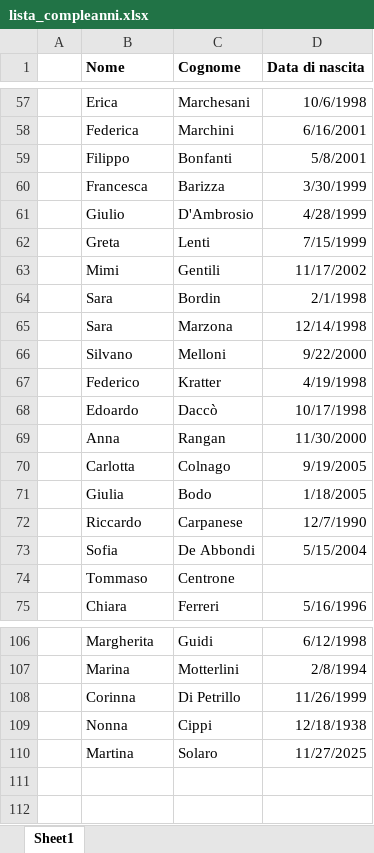
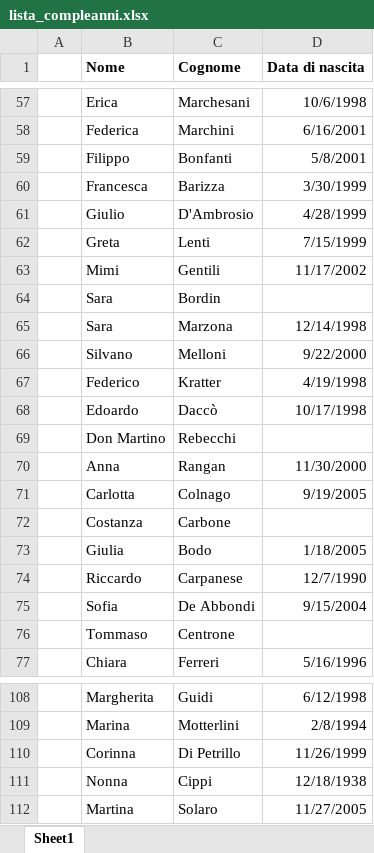
Before and after one commit to marcototi/compleanni-mail, an Excel workbook: lista_compleanni.xlsx, sheet Sheet1, drawn as a sheet; only a part is shown, gaps mark what is left out; values as stored, in another font and other column widths than the file's, no borders; addresses are those after the commit; the diff names each change by its address in the sheet, - before the commit and + after, or states it on an @@ line.

Commit message:
Aggiustate date di Sofi e Marti

```diff
--- a/lista_compleanni.xlsx (sheet Sheet1)
+++ b/lista_compleanni.xlsx (sheet Sheet1)
-D64 (Data di nascita): 2/1/1998
+D64 (Data di nascita): (empty)
+row 69:  | Don Martino | Rebecchi
+row 72:  | Costanza | Carbone
-D75 (Data di nascita): 5/15/2004
+D75 (Data di nascita): 9/15/2004
-D112 (Data di nascita): 11/27/2025
+D112 (Data di nascita): 11/27/2005
```
